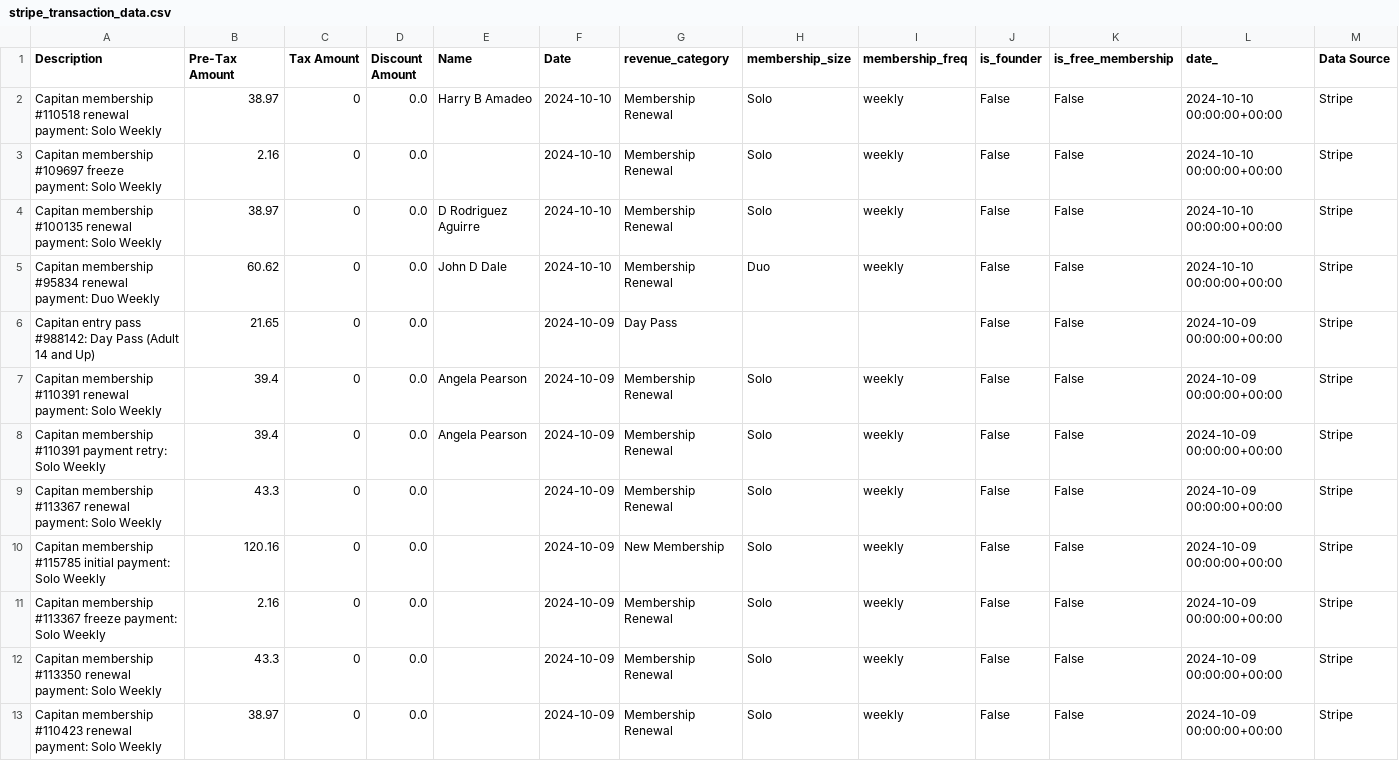
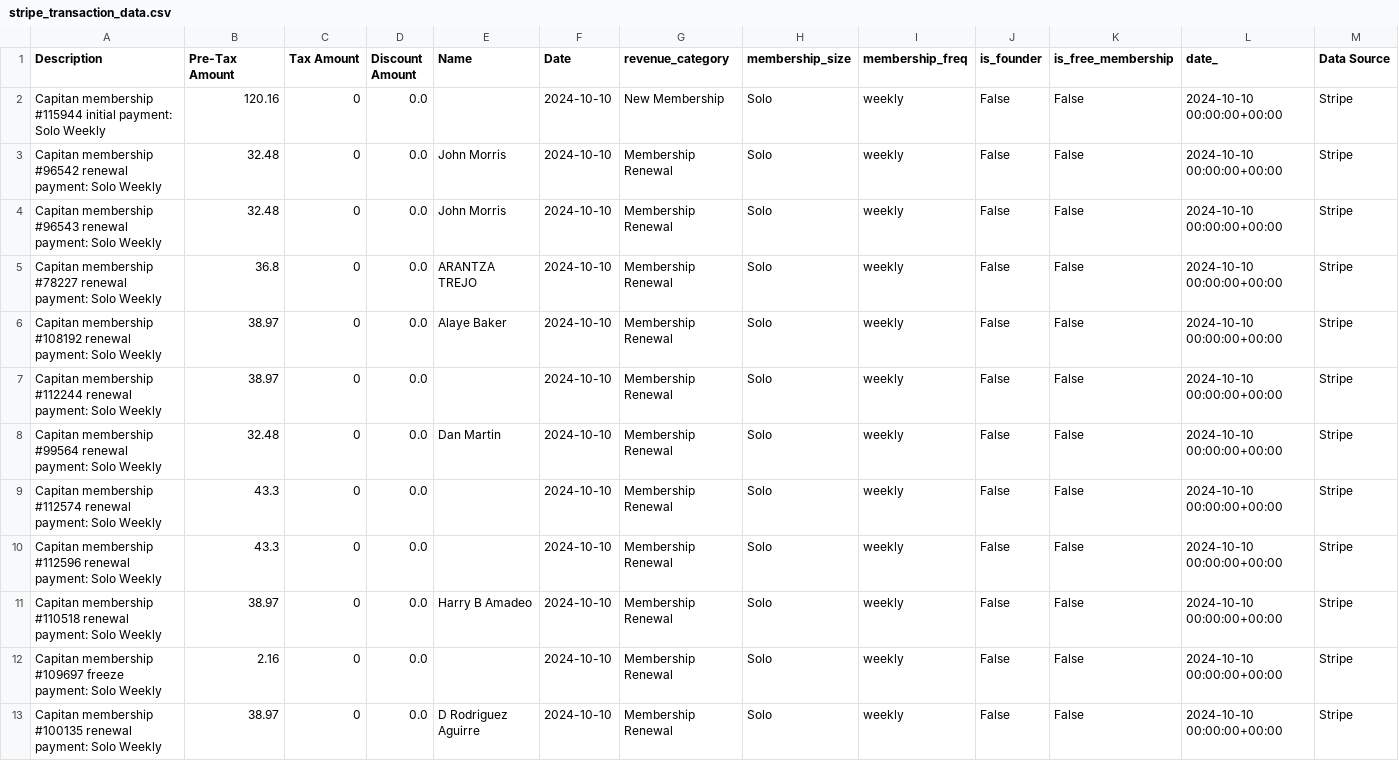
Before and after one commit to steelferguson/basin-climbing-dashboard, a CSV file: data/outputs/stripe_transaction_data.csv, drawn as a sheet; only a part is shown; the shorter side is filled out with more unchanged rows.

```diff
--- a/data/outputs/stripe_transaction_data.csv
+++ b/data/outputs/stripe_transaction_data.csv
@@ -1,2 +1,11 @@
 Description,Pre-Tax Amount,Tax Amount,Discount Amount,Name,Date,revenue_category,membership_size,membership_freq,is_founder,is_free_membership,date_,Data Source
+Capitan membership #115944 initial payment: Solo Weekly,120.16,0,0.0,,2024-10-10,New Membership,Solo,weekly,False,False,2024-10-10 00:00:00+00:00,Stripe
+Capitan membership #96542 renewal payment: Solo Weekly,32.48,0,0.0,John Morris,2024-10-10,Membership Renewal,Solo,weekly,False,False,2024-10-10 00:00:00+00:00,Stripe
+Capitan membership #96543 renewal payment: Solo Weekly,32.48,0,0.0,John Morris,2024-10-10,Membership Renewal,Solo,weekly,False,False,2024-10-10 00:00:00+00:00,Stripe
+Capitan membership #78227 renewal payment: Solo Weekly,36.8,0,0.0,ARANTZA TREJO,2024-10-10,Membership Renewal,Solo,weekly,False,False,2024-10-10 00:00:00+00:00,Stripe
+Capitan membership #108192 renewal payment: Solo Weekly,38.97,0,0.0,Alaye Baker,2024-10-10,Membership Renewal,Solo,weekly,False,False,2024-10-10 00:00:00+00:00,Stripe
+Capitan membership #112244 renewal payment: Solo Weekly,38.97,0,0.0,,2024-10-10,Membership Renewal,Solo,weekly,False,False,2024-10-10 00:00:00+00:00,Stripe
+Capitan membership #99564 renewal payment: Solo Weekly,32.48,0,0.0,Dan Martin,2024-10-10,Membership Renewal,Solo,weekly,False,False,2024-10-10 00:00:00+00:00,Stripe
+Capitan membership #112574 renewal payment: Solo Weekly,43.3,0,0.0,,2024-10-10,Membership Renewal,Solo,weekly,False,False,2024-10-10 00:00:00+00:00,Stripe
+Capitan membership #112596 renewal payment: Solo Weekly,43.3,0,0.0,,2024-10-10,Membership Renewal,Solo,weekly,False,False,2024-10-10 00:00:00+00:00,Stripe
 Capitan membership #110518 renewal payment: Solo Weekly,38.97,0,0.0,Harry B Amadeo,2024-10-10,Membership Renewal,Solo,weekly,False,False,2024-10-10 00:00:00+00:00,Stripe
```
Also changed, not shown: data/outputs/payment_data.csv, 4 other files.
